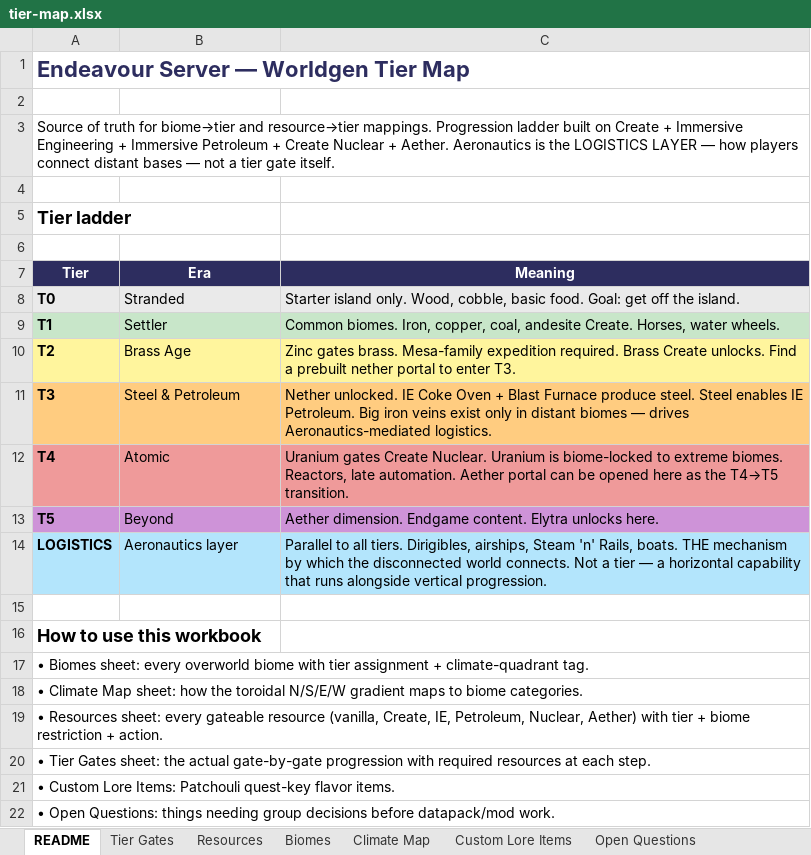
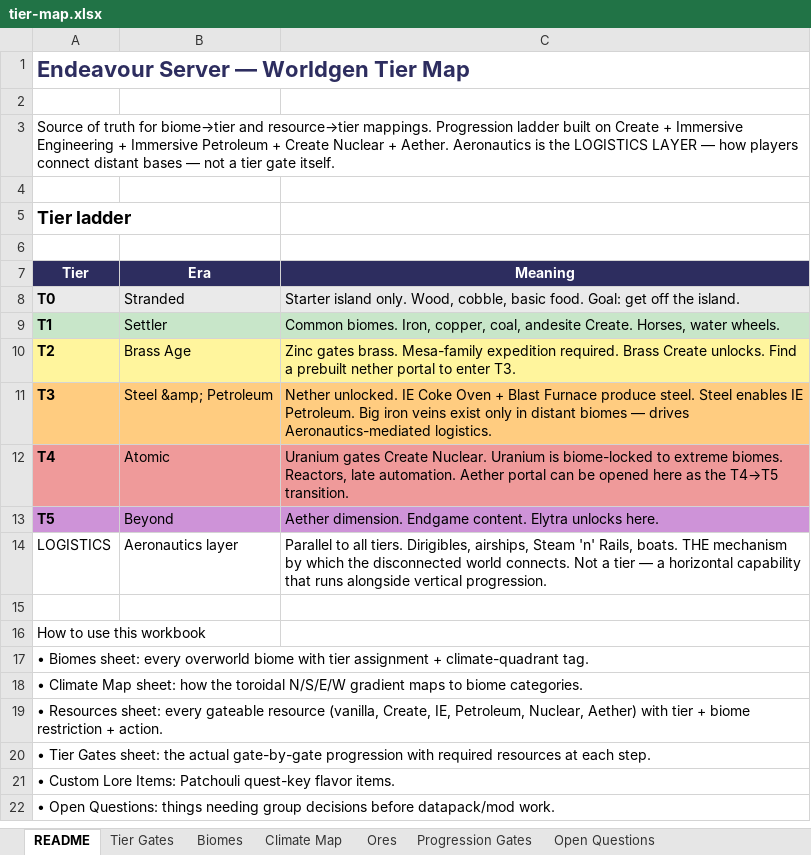
Before and after one commit to sandrodelrivo/endeavor, an Excel workbook: design/tier-map.xlsx, sheet README, drawn as a sheet; values as stored, in another font and other column widths than the file's, no borders; charts and pictures not drawn; the diff names each change by its address in the sheet, - before the commit and + after, or states it on an @@ line.

```diff
--- a/design/tier-map.xlsx (sheet README)
+++ b/design/tier-map.xlsx (sheet README)
-sheet tab: Custom Lore Items
+sheet tab: Progression Gates
-sheet tab: Resources
+sheet tab: Ores
-A3:C3 merged
-B11 (Era): Steel & Petroleum
+B11 (Era): Steel &amp; Petroleum
-A14:C14 fill: #B3E5FC
+A14:C14 fill: none
-A14 bold: on
+A14 bold: off
-A16 bold: on
+A16 bold: off, text size: smaller
-A17:C17 merged
-A18:C18 merged
-A19:C19 merged
-A20:C20 merged
-A21:C21 merged
-A22:C22 merged
```
Also changed, not shown: sheet Biomes, sheet Open Questions, sheet Progression Gates, sheet Tier Gates, sheet Climate Map, charts or pictures, 18 other files.
